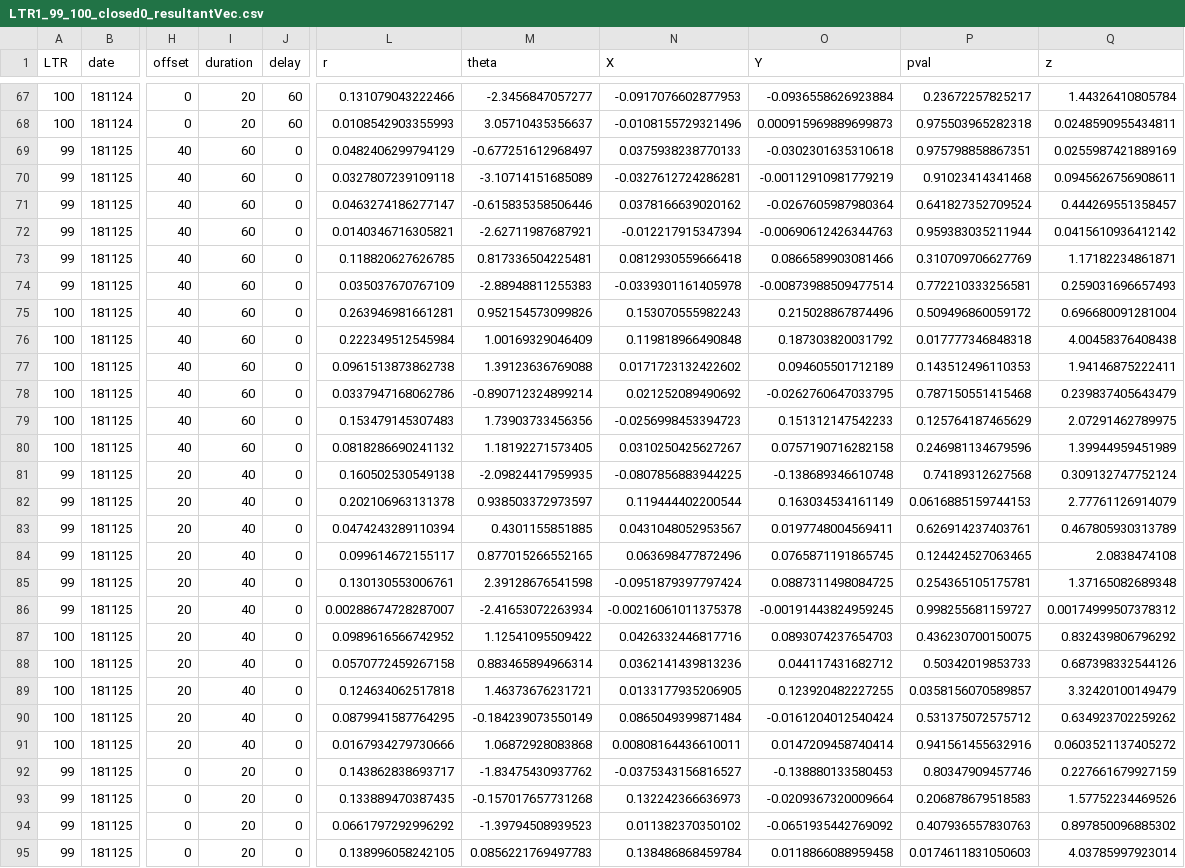
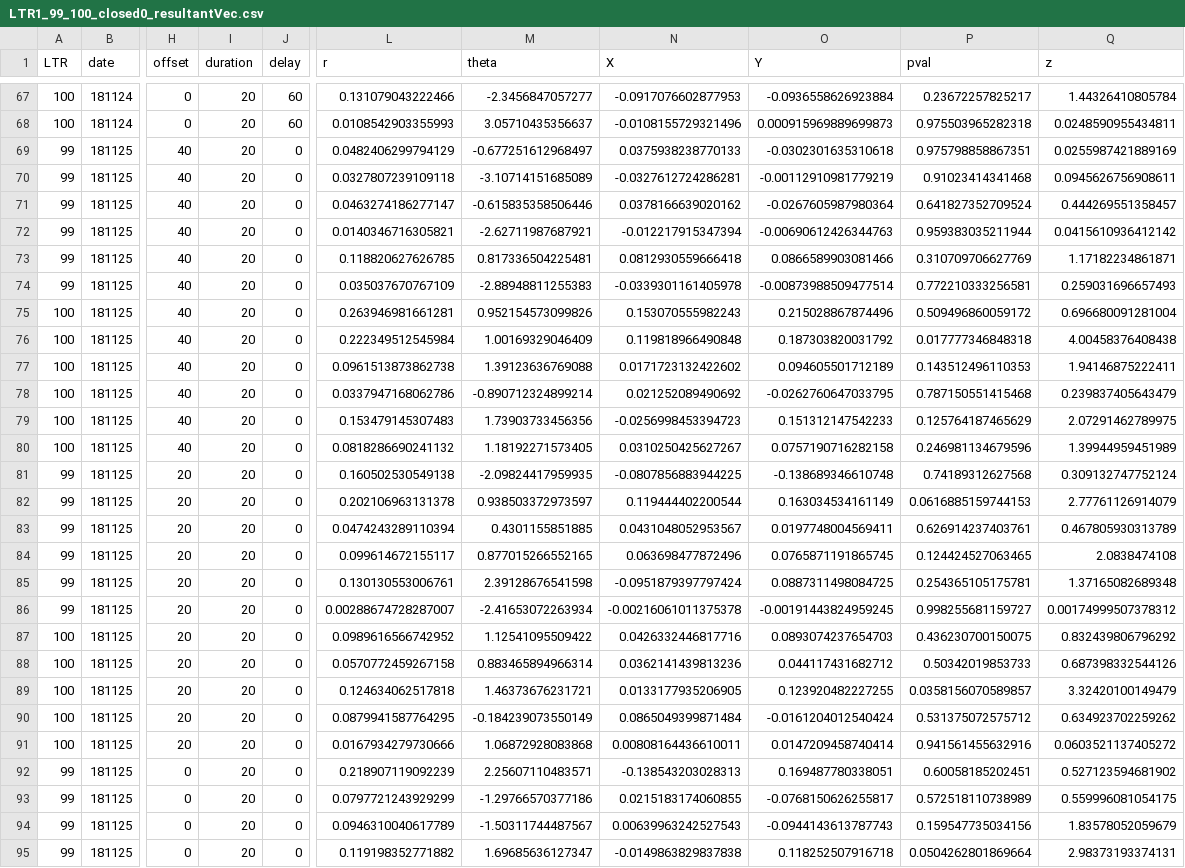
Before and after one commit to yuichi-takeuchi/mstle_figure_code, a CSV file: data/LTR1_99_100_closed0_resultantVec.csv, drawn as a sheet; only a part is shown, gaps mark what is left out; the diff covers the shown part only; the diff names each change by its address in the sheet, - before the commit and + after, or states it on an @@ line.

```diff
--- a/data/LTR1_99_100_closed0_resultantVec.csv
+++ b/data/LTR1_99_100_closed0_resultantVec.csv
-I69:I80 (duration): 60
+I69:I80 (duration): 20
-I81:I91 (duration): 40
+I81:I91 (duration): 20
-L92 (r): 0.143862838693717
+L92 (r): 0.218907119092239
-M92 (theta): -1.83475430937762
+M92 (theta): 2.25607110483571
-N92 (X): -0.0375343156816527
+N92 (X): -0.138543203028313
-O92 (Y): -0.138880133580453
+O92 (Y): 0.169487780338051
-P92 (pval): 0.80347909457746
+P92 (pval): 0.60058185202451
-Q92 (z): 0.227661679927159
+Q92 (z): 0.527123594681902
-L93 (r): 0.133889470387435
+L93 (r): 0.0797721243929299
-M93 (theta): -0.157017657731268
+M93 (theta): -1.29766570377186
-N93 (X): 0.132242366636973
+N93 (X): 0.0215183174060855
-O93 (Y): -0.0209367320009664
+O93 (Y): -0.0768150626255817
-P93 (pval): 0.206878679518583
+P93 (pval): 0.572518110738989
-Q93 (z): 1.57752234469526
+Q93 (z): 0.559996081054175
-L94 (r): 0.0661797292996292
+L94 (r): 0.0946310040617789
-M94 (theta): -1.39794508939523
+M94 (theta): -1.50311744487567
-N94 (X): 0.011382370350102
+N94 (X): 0.00639963242527543
-O94 (Y): -0.0651935442769092
+O94 (Y): -0.0944143613787743
-P94 (pval): 0.407936557830763
+P94 (pval): 0.159547735034156
-Q94 (z): 0.897850096885302
+Q94 (z): 1.83578052059679
-L95 (r): 0.138996058242105
+L95 (r): 0.119198352771882
-M95 (theta): 0.0856221769497783
+M95 (theta): 1.69685636127347
-N95 (X): 0.138486868459784
+N95 (X): -0.0149863829837838
-O95 (Y): 0.0118866088959458
+O95 (Y): 0.118252507916718
-P95 (pval): 0.0174611831050603
+P95 (pval): 0.0504262801869664
-Q95 (z): 4.03785997923014
+Q95 (z): 2.98373193374131
```
Also changed, not shown: 124 edited cells elsewhere in this file, data/LTR1_119_120_closed1_resultantVec.csv, data/LTR1_80_closed0_resultantVec.csv, 14 other files.
